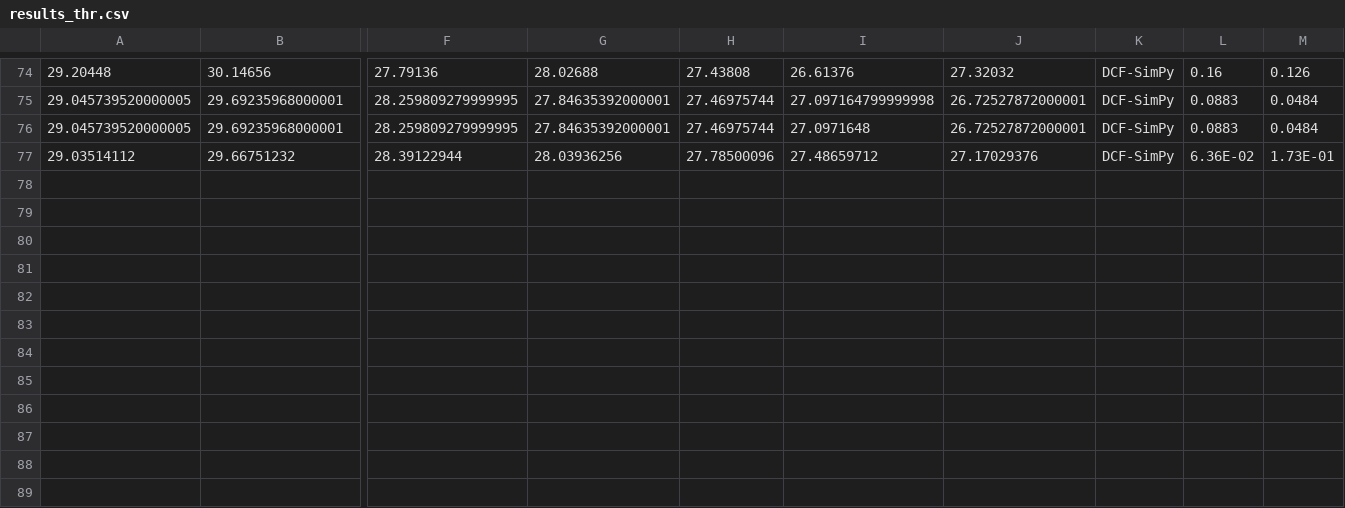
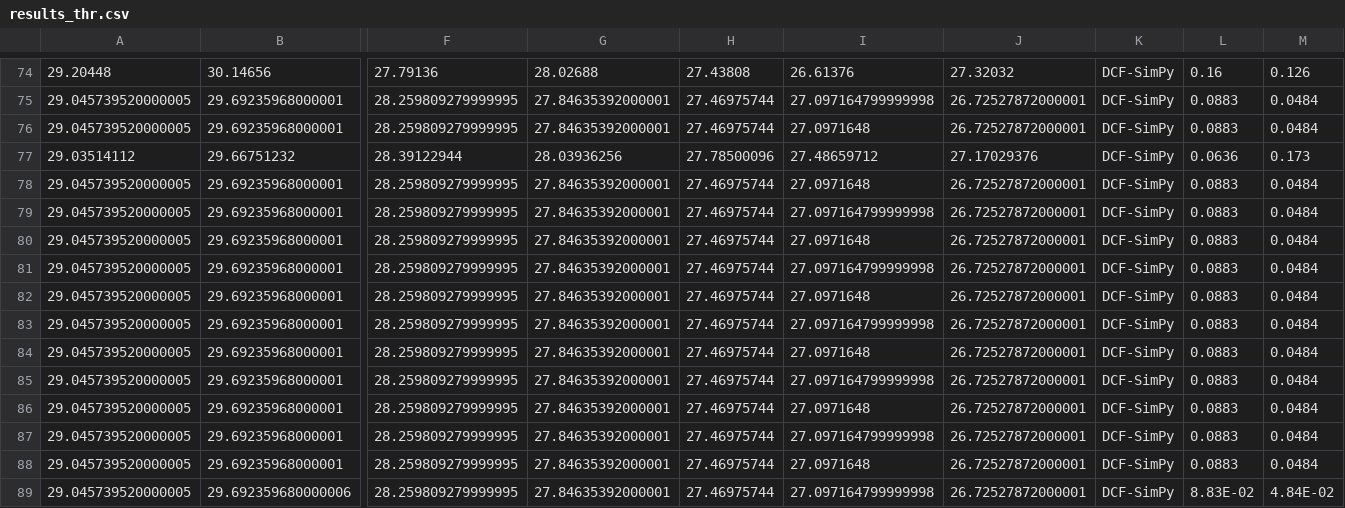
Before and after one commit to ToporPawel/DCF-Simpy, a CSV file: results_thr.csv, drawn as a sheet; only a part is shown, gaps mark what is left out; rows hold the shown columns only; the diff names each change by its address in the sheet, - before the commit and + after, or states it on an @@ line.

```diff
--- a/results_thr.csv
+++ b/results_thr.csv
-L77: 6.36E-02
+L77: 0.0636
-M77: 1.73E-01
+M77: 0.173
+row 78: 29.045739520000005 | 29.69235968000001 | 28.259809279999995 | 27.84635392000001 | 27.46975744 | 27.0971648 | 26.72527872000001 | DCF-SimPy | 0.0883 | 0.0484
+row 79: 29.045739520000005 | 29.69235968000001 | 28.259809279999995 | 27.84635392000001 | 27.46975744 | 27.097164799999998 | 26.72527872000001 | DCF-SimPy | 0.0883 | 0.0484
+row 80: 29.045739520000005 | 29.69235968000001 | 28.259809279999995 | 27.84635392000001 | 27.46975744 | 27.0971648 | 26.72527872000001 | DCF-SimPy | 0.0883 | 0.0484
+row 81: 29.045739520000005 | 29.69235968000001 | 28.259809279999995 | 27.84635392000001 | 27.46975744 | 27.097164799999998 | 26.72527872000001 | DCF-SimPy | 0.0883 | 0.0484
+row 82: 29.045739520000005 | 29.69235968000001 | 28.259809279999995 | 27.84635392000001 | 27.46975744 | 27.0971648 | 26.72527872000001 | DCF-SimPy | 0.0883 | 0.0484
+row 83: 29.045739520000005 | 29.69235968000001 | 28.259809279999995 | 27.84635392000001 | 27.46975744 | 27.097164799999998 | 26.72527872000001 | DCF-SimPy | 0.0883 | 0.0484
+row 84: 29.045739520000005 | 29.69235968000001 | 28.259809279999995 | 27.84635392000001 | 27.46975744 | 27.0971648 | 26.72527872000001 | DCF-SimPy | 0.0883 | 0.0484
+row 85: 29.045739520000005 | 29.69235968000001 | 28.259809279999995 | 27.84635392000001 | 27.46975744 | 27.097164799999998 | 26.72527872000001 | DCF-SimPy | 0.0883 | 0.0484
+row 86: 29.045739520000005 | 29.69235968000001 | 28.259809279999995 | 27.84635392000001 | 27.46975744 | 27.0971648 | 26.72527872000001 | DCF-SimPy | 0.0883 | 0.0484
+row 87: 29.045739520000005 | 29.69235968000001 | 28.259809279999995 | 27.84635392000001 | 27.46975744 | 27.097164799999998 | 26.72527872000001 | DCF-SimPy | 0.0883 | 0.0484
+row 88: 29.045739520000005 | 29.69235968000001 | 28.259809279999995 | 27.84635392000001 | 27.46975744 | 27.0971648 | 26.72527872000001 | DCF-SimPy | 0.0883 | 0.0484
+row 89: 29.045739520000005 | 29.692359680000006 | 28.259809279999995 | 27.84635392000001 | 27.46975744 | 27.097164799999998 | 26.72527872000001 | DCF-SimPy | 8.83E-02 | 4.84E-02
```
Also changed, not shown: 5 other files.
